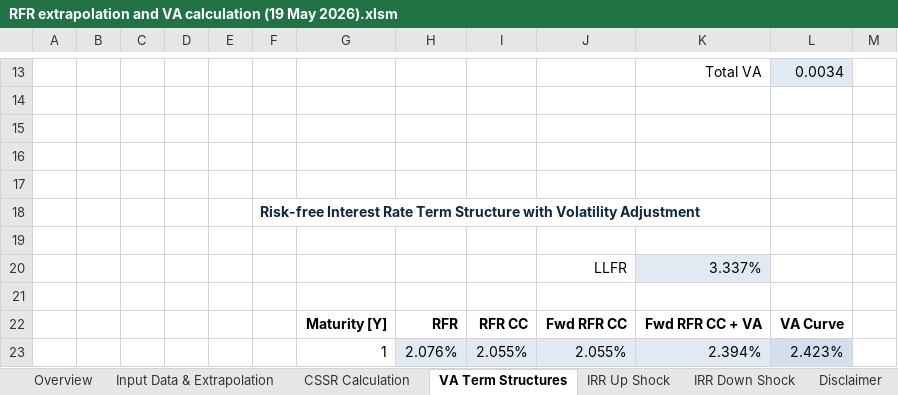
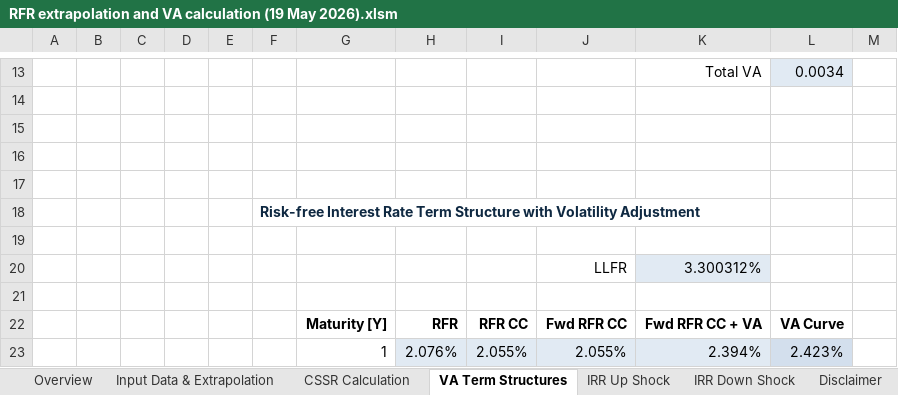
Before and after one commit to open-source-modelling/EIOPA_constant_forward_methodology, an Excel workbook: Sources/RFR extrapolation and VA calculation (19 May 2026).xlsm, sheet VA Term Structures, drawn as a sheet; only a part is shown, gaps mark what is left out; values as stored, in another font and other column widths than the file's, no borders; charts and pictures and conditional formats not drawn; the diff covers the shown part only; the diff names each change by its address in the sheet, - before the commit and + after, or states it on an @@ line.

```diff
--- a/Sources/RFR extrapolation and VA calculation (19 May 2026).xlsm (sheet VA Term Structures)
+++ b/Sources/RFR extrapolation and VA calculation (19 May 2026).xlsm (sheet VA Term Structures)
-K20: 3.337%
+K20: 3.300312%
```
Also changed, not shown: other rows of this sheet, sheet IRR Up Shock, sheet IRR Down Shock, sheet CSSR Calculation, sheet Input Data & Extrapolation, 17 other files.
